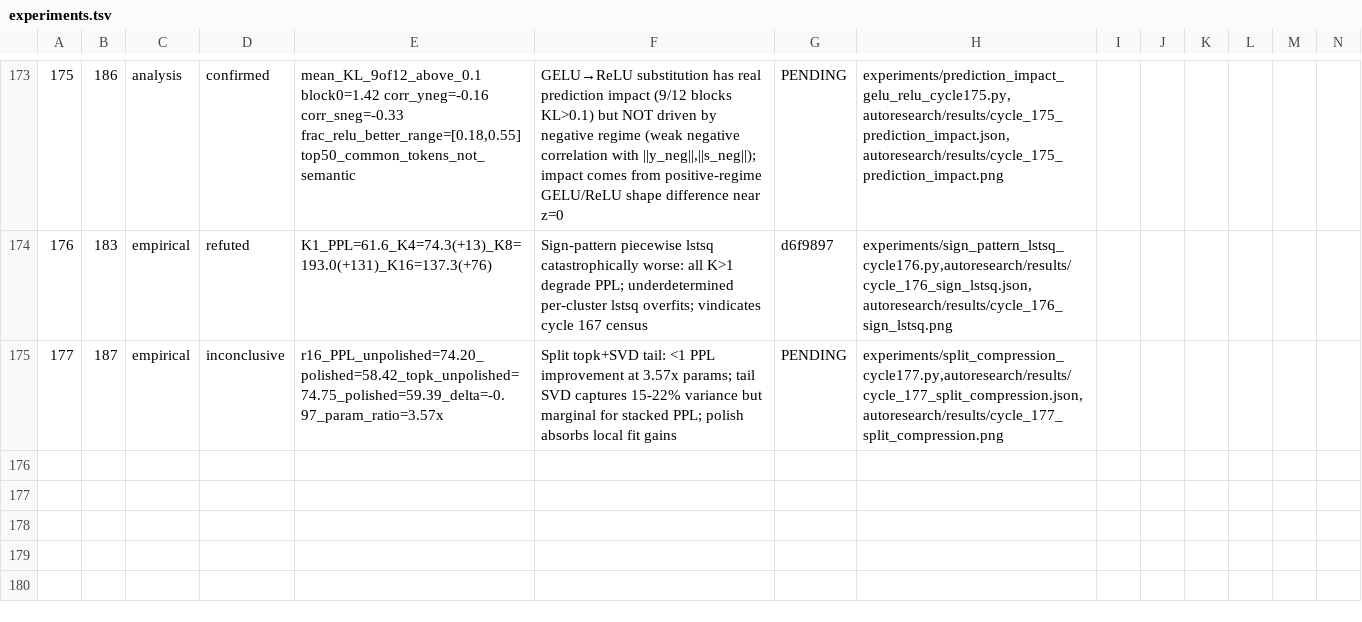
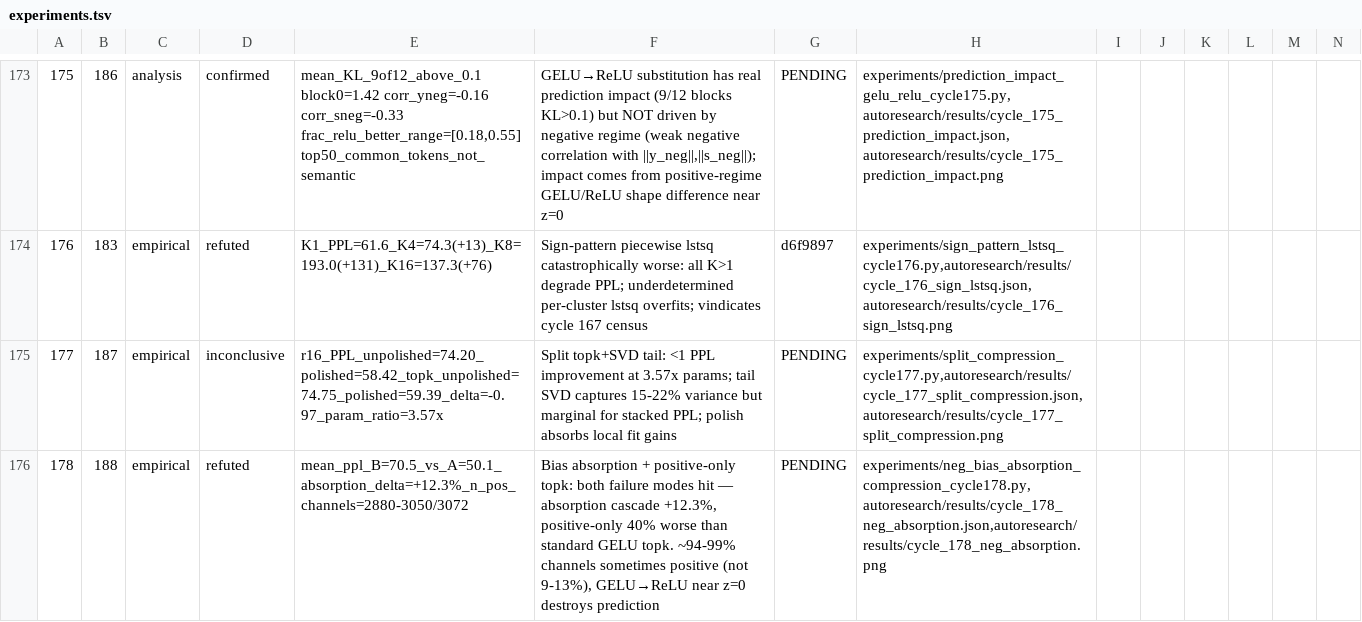
Before and after one commit to mihaibujanca/quant_aware_training, a TSV file: autoresearch/logs/experiments.tsv, drawn as a sheet; only a part is shown, gaps mark what is left out; rows hold the shown columns only; the diff names each change by its address in the sheet, - before the commit and + after, or states it on an @@ line.

```diff
--- a/autoresearch/logs/experiments.tsv
+++ b/autoresearch/logs/experiments.tsv
+row 176: 178 | 188 | empirical | refuted | mean_ppl_B=70.5_vs_A=50.1_absorption_delta=+12.3%_n_pos_channels=2880-3050/3072 | Bias absorption + positive-only topk: both failure modes hit — absorption cascade +12.3%, positive-only 40% worse than standard GELU topk. ~94-99% channels sometimes positive (not 9-13%), GELU→ReLU near z=0 destroys prediction | PENDING | experiments/neg_bias_absorption_compression_cycle178.py,autoresearch/results/cycle_178_neg_absorption.json,autoresearch/results/cycle_178_neg_absorption.png
```
Also changed, not shown: 8 other files.
